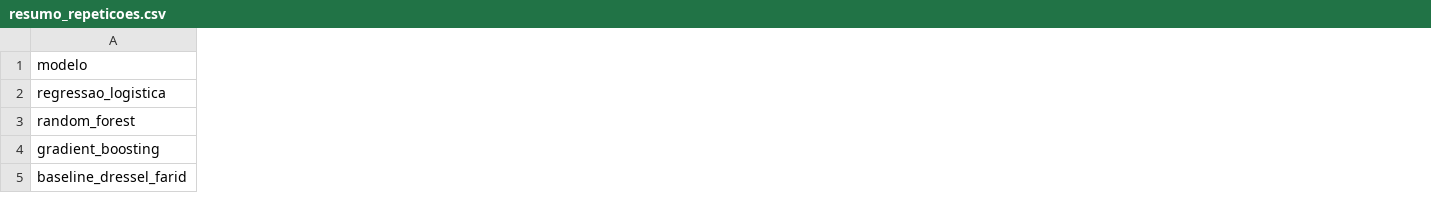
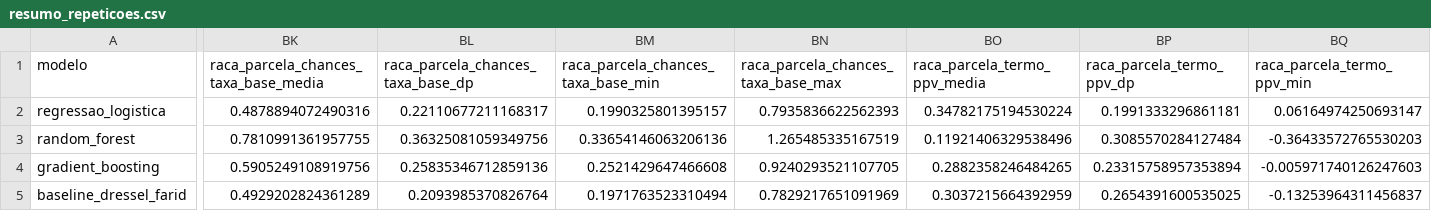
Before and after one commit to joao-h-v-moreira/predicao-reincidencia-nij, a CSV file: results/resumo_repeticoes.csv, drawn as a sheet; only a part is shown, gaps mark what is left out; the diff covers the shown part only; the diff names each change by its address in the sheet, - before the commit and + after, or states it on an @@ line.

```diff
--- a/results/resumo_repeticoes.csv
+++ b/results/resumo_repeticoes.csv
+column BK, rows 1-5: raca_parcela_chances_taxa_base_media | 0.4878894072490316 | 0.7810991361957755 | 0.5905249108919756 | 0.4929202824361289
+column BL, rows 1-5: raca_parcela_chances_taxa_base_dp | 0.22110677211168317 | 0.36325081059349756 | 0.25835346712859136 | 0.2093985370826764
+column BM, rows 1-5: raca_parcela_chances_taxa_base_min | 0.1990325801395157 | 0.33654146063206136 | 0.2521429647466608 | 0.1971763523310494
+column BN, rows 1-5: raca_parcela_chances_taxa_base_max | 0.7935836622562393 | 1.265485335167519 | 0.9240293521107705 | 0.7829217651091969
+column BO (raca_parcela_termo_ppv_media), rows 2-5: 0.34782175194530224 | 0.11921406329538496 | 0.2882358246484265 | 0.3037215664392959
+column BP (raca_parcela_termo_ppv_dp), rows 2-5: 0.1991333296861181 | 0.3085570284127484 | 0.23315758957353894 | 0.2654391600535025
+column BQ (raca_parcela_termo_ppv_min), rows 2-5: 0.06164974250693147 | -0.36433572765530203 | -0.005971740126247603 | -0.13253964311456837
```
Also changed, not shown: 41 added columns and 2 edited cells elsewhere in this file, results/decomposicao_disparidade_fpr.csv, results/equidade_detalhada.csv, 13 other files.
